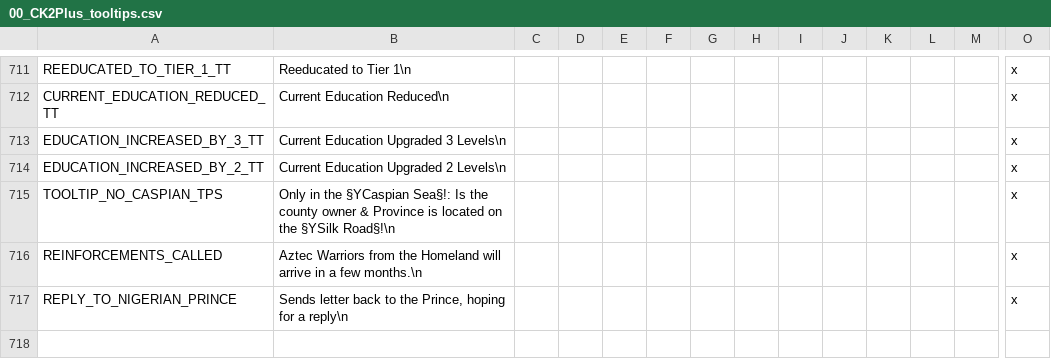
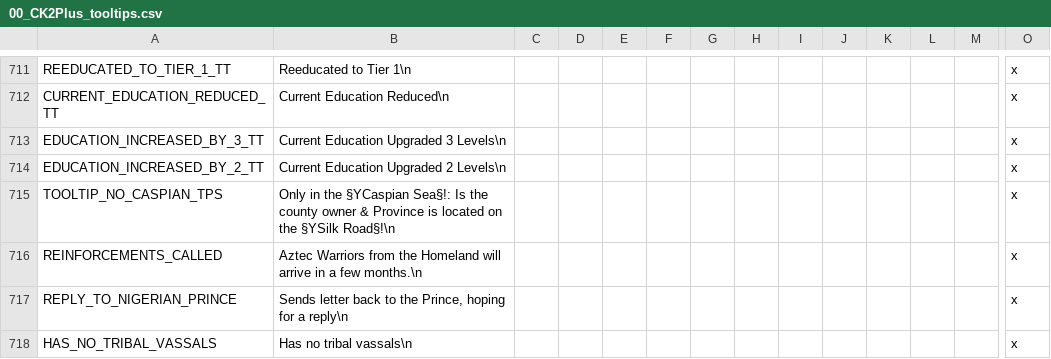
Before and after one commit to ck2plus/CK2Plus, a CSV file: CK2Plus/localisation/00_CK2Plus_tooltips.csv, drawn as a sheet; only a part is shown, gaps mark what is left out; rows hold the shown columns only; the diff names each change by its address in the sheet, - before the commit and + after, or states it on an @@ line.

```diff
--- a/CK2Plus/localisation/00_CK2Plus_tooltips.csv
+++ b/CK2Plus/localisation/00_CK2Plus_tooltips.csv
+row 718: HAS_NO_TRIBAL_VASSALS | Has no tribal vassals\n |  |  |  |  |  |  |  |  |  |  |  | x
```
Also changed, not shown: 1 other file.
